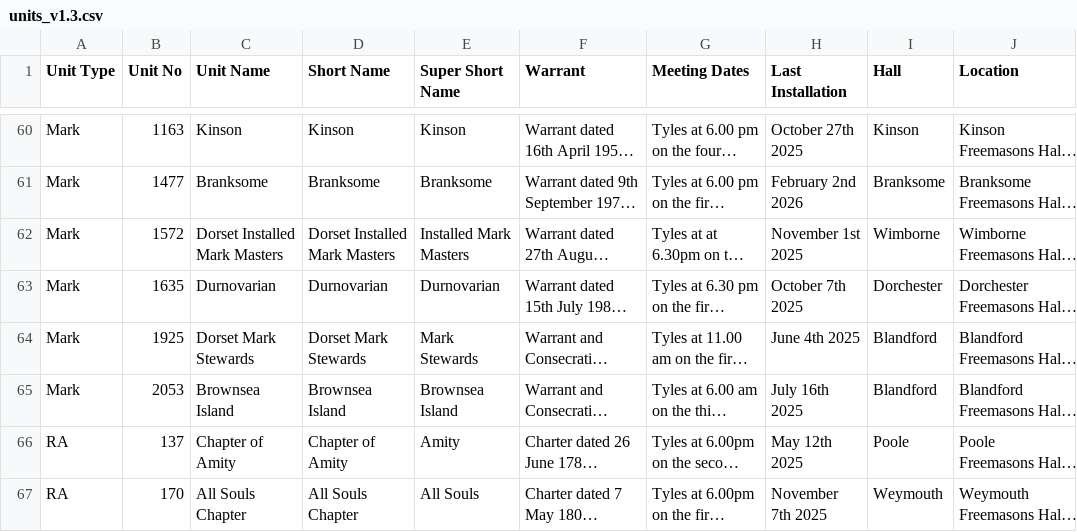
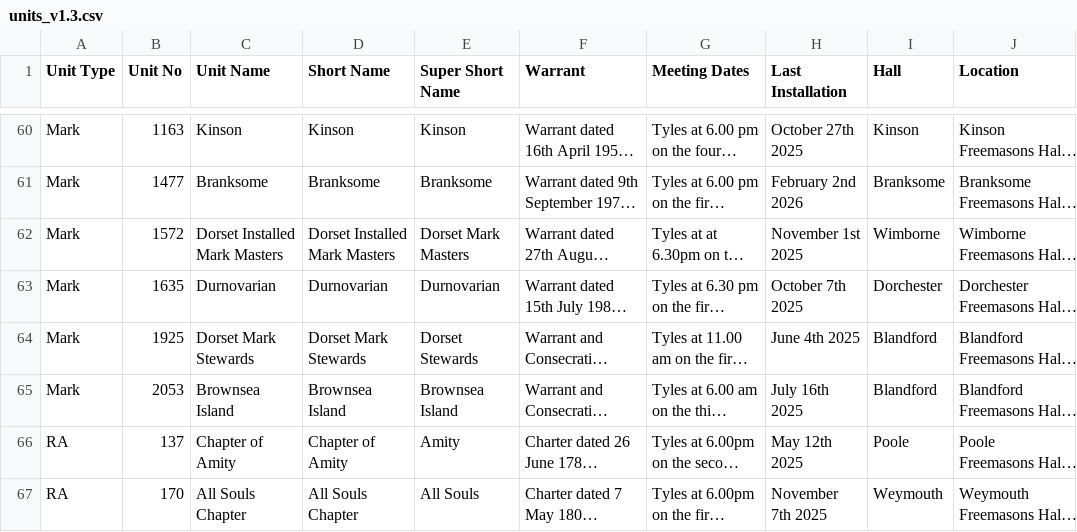
Before and after one commit to webpurity-dev/masonic-calendar, a CSV file: document/data/units_v1.3.csv, drawn as a sheet; only a part is shown, gaps mark what is left out; long unchanged cells end in …; the diff covers the shown part only; the diff names each change by its address in the sheet, - before the commit and + after, or states it on an @@ line.

```diff
--- a/document/data/units_v1.3.csv
+++ b/document/data/units_v1.3.csv
-E62 (Super Short Name): Installed Mark Masters
+E62 (Super Short Name): Dorset Mark Masters
-E64 (Super Short Name): Mark Stewards
+E64 (Super Short Name): Dorset Stewards
```
Also changed, not shown: 11 edited cells elsewhere in this file, document/data/unit-meetings.csv, 21 other files.
